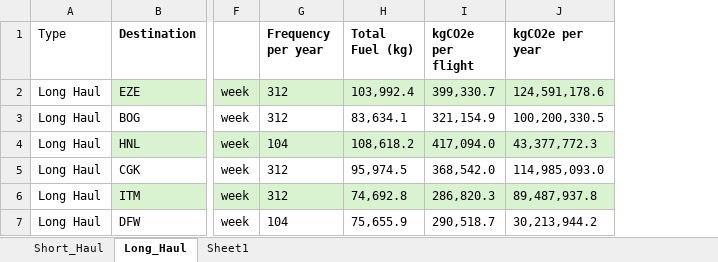
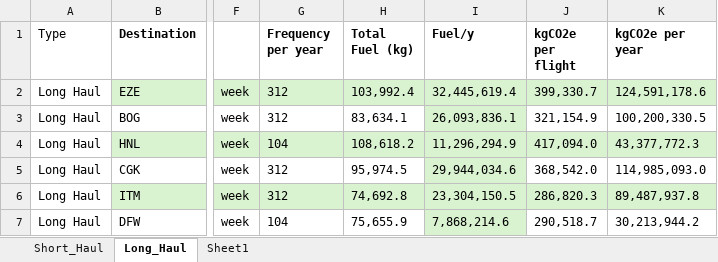
Before and after one commit to Jowjokiyolo/EcoFly-Dashboard, an Excel workbook: Data.xlsx, sheet Long_Haul, drawn as a sheet; only a part is shown, gaps mark what is left out; values as stored, in another font and other column widths than the file's, no borders; the diff names each change by its address in the sheet, - before the commit and + after, or states it on an @@ line.

```diff
--- a/Data.xlsx (sheet Long_Haul)
+++ b/Data.xlsx (sheet Long_Haul)
+column I (Fuel/y), rows 2-7: 32,445,619.4 | 26,093,836.1 | 11,296,294.9 | 29,944,034.6 | 23,304,150.5 | 7,868,214.6
```
Also changed, not shown: sheet Sheet1, sheet Short_Haul, formulas that keep their value, 3 other files.
